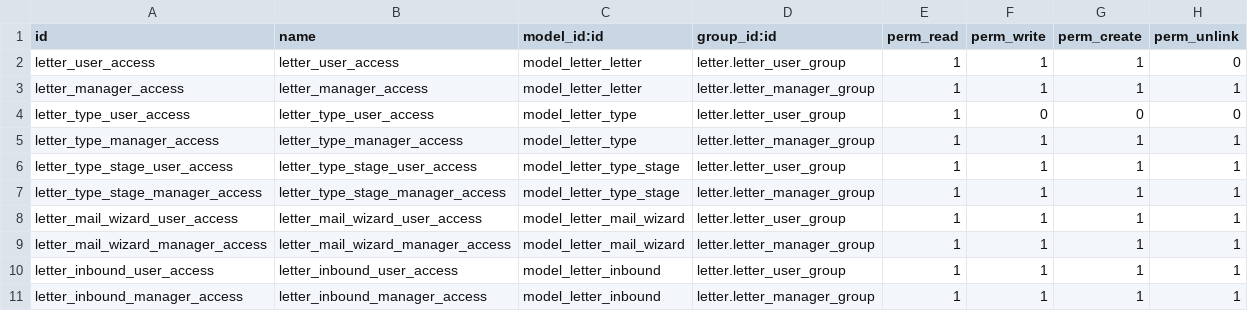
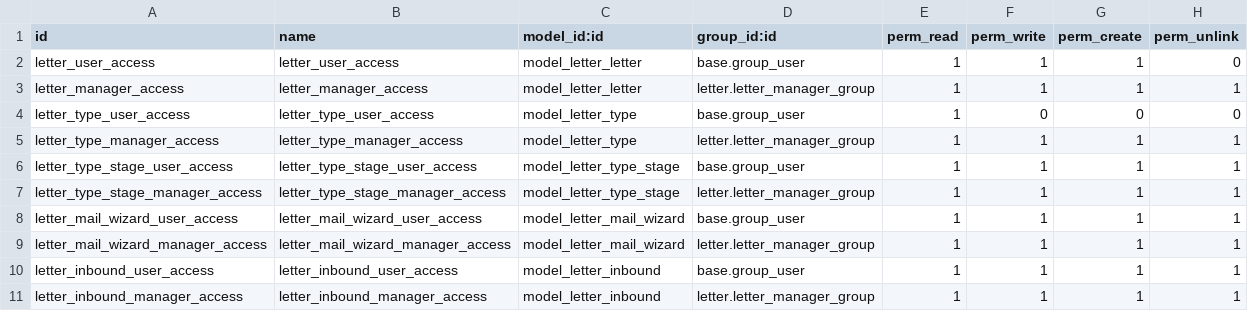
Before and after one commit to quantum-pinto/odoo-modules, a CSV file: letter/security/ir.model.access.csv, drawn as a sheet.

Commit message:
letter: modify user groups

```diff
--- a/letter/security/ir.model.access.csv
+++ b/letter/security/ir.model.access.csv
@@ -1,11 +1,11 @@
 id,name,model_id:id,group_id:id,perm_read,perm_write,perm_create,perm_unlink
-letter_user_access,letter_user_access,model_letter_letter,letter.letter_user_group,1,1,1,0
+letter_user_access,letter_user_access,model_letter_letter,base.group_user,1,1,1,0
 letter_manager_access,letter_manager_access,model_letter_letter,letter.letter_manager_group,1,1,1,1
-letter_type_user_access,letter_type_user_access,model_letter_type,letter.letter_user_group,1,0,0,0
+letter_type_user_access,letter_type_user_access,model_letter_type,base.group_user,1,0,0,0
 letter_type_manager_access,letter_type_manager_access,model_letter_type,letter.letter_manager_group,1,1,1,1
-letter_type_stage_user_access,letter_type_stage_user_access,model_letter_type_stage,letter.letter_user_group,1,1,1,1
+letter_type_stage_user_access,letter_type_stage_user_access,model_letter_type_stage,base.group_user,1,1,1,1
 letter_type_stage_manager_access,letter_type_stage_manager_access,model_letter_type_stage,letter.letter_manager_group,1,1,1,1
-letter_mail_wizard_user_access,letter_mail_wizard_user_access,model_letter_mail_wizard,letter.letter_user_group,1,1,1,1
+letter_mail_wizard_user_access,letter_mail_wizard_user_access,model_letter_mail_wizard,base.group_user,1,1,1,1
 letter_mail_wizard_manager_access,letter_mail_wizard_manager_access,model_letter_mail_wizard,letter.letter_manager_group,1,1,1,1
-letter_inbound_user_access,letter_inbound_user_access,model_letter_inbound,letter.letter_user_group,1,1,1,1
+letter_inbound_user_access,letter_inbound_user_access,model_letter_inbound,base.group_user,1,1,1,1
 letter_inbound_manager_access,letter_inbound_manager_access,model_letter_inbound,letter.letter_manager_group,1,1,1,1
```
Also changed, not shown: 3 other files.
